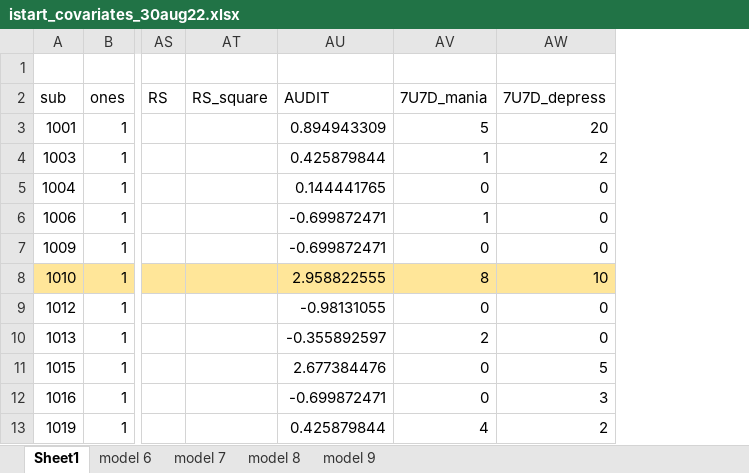
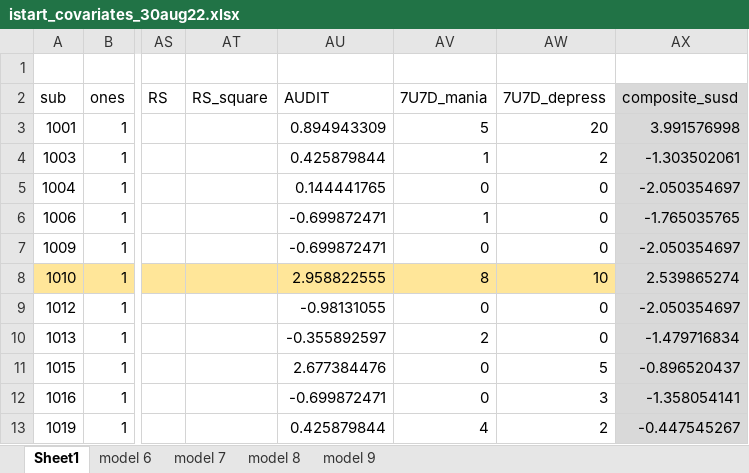
Before and after one commit to DVS-Lab/istart-socdoors, an Excel workbook: code/istart_covariates_30aug22.xlsx, sheet Sheet1, drawn as a sheet; only a part is shown, gaps mark what is left out; values as stored, in another font and other column widths than the file's, no borders; the diff names each change by its address in the sheet, - before the commit and + after, or states it on an @@ line.

Commit message:
create susd composite

```diff
--- a/code/istart_covariates_30aug22.xlsx (sheet Sheet1)
+++ b/code/istart_covariates_30aug22.xlsx (sheet Sheet1)
+column AX, rows 2-13: composite_susd | 3.991576998 | -1.303502061 | -2.050354697 | -1.765035765 | -2.050354697 | 2.539865274 | -2.050354697 | -1.479716834 | -0.896520437 | -1.358054141 | -0.447545267
```
Also changed, not shown: 2 other files.
